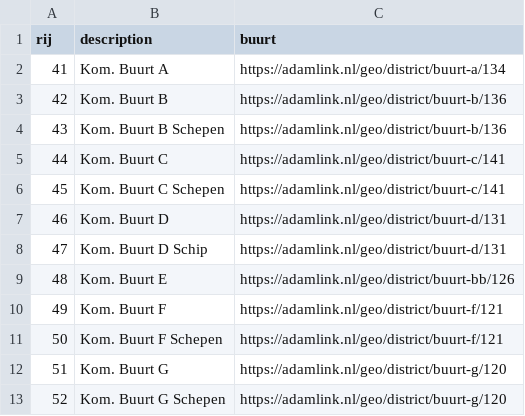
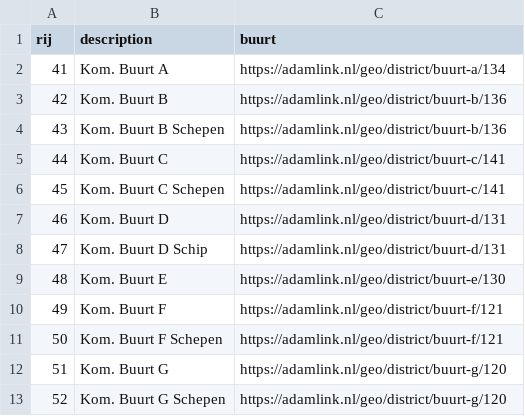
Before and after one commit to ivozandhuis/reuseDeVries, a CSV file: data/volkstellingen/volkstelling1859_buurtlink.csv, drawn as a sheet; only a part is shown.

Commit message:
Added conversion 1884-data in 1223b.csv

```diff
--- a/data/volkstellingen/volkstelling1859_buurtlink.csv
+++ b/data/volkstellingen/volkstelling1859_buurtlink.csv
@@ -8,3 +8,3 @@ rij,description,buurt
 47,Kom. Buurt D Schip,https://adamlink.nl/geo/district/buurt-d/131
-48,Kom. Buurt E,https://adamlink.nl/geo/district/buurt-bb/126
+48,Kom. Buurt E,https://adamlink.nl/geo/district/buurt-e/130
 49,Kom. Buurt F,https://adamlink.nl/geo/district/buurt-f/121
```
Also changed, not shown: 9 other files.
